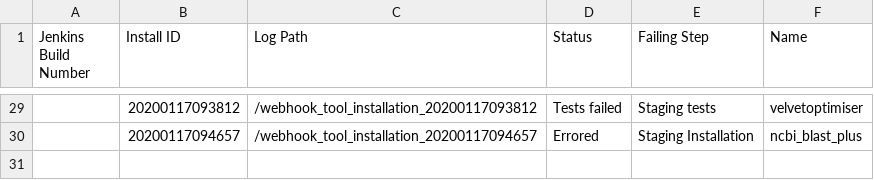
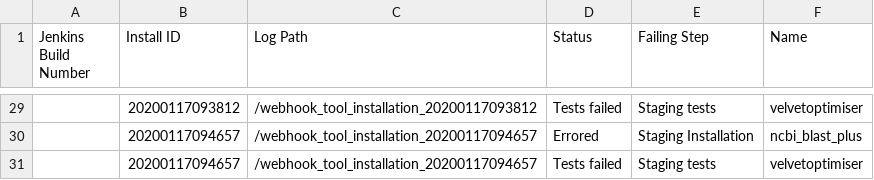
Before and after one commit to cat-bro/usegalaxy-au-tools, a TSV file: automated_tool_installation_log.tsv, drawn as a sheet; only a part is shown, gaps mark what is left out; the diff names each change by its address in the sheet, - before the commit and + after, or states it on an @@ line.

Commit message:
automated_tool_installation_log.tsv entry for build .

```diff
--- a/automated_tool_installation_log.tsv
+++ b/automated_tool_installation_log.tsv
+row 31:  | 20200117094657 | /webhook_tool_installation_20200117094657 | Tests failed | Staging tests | velvetoptimiser
```
